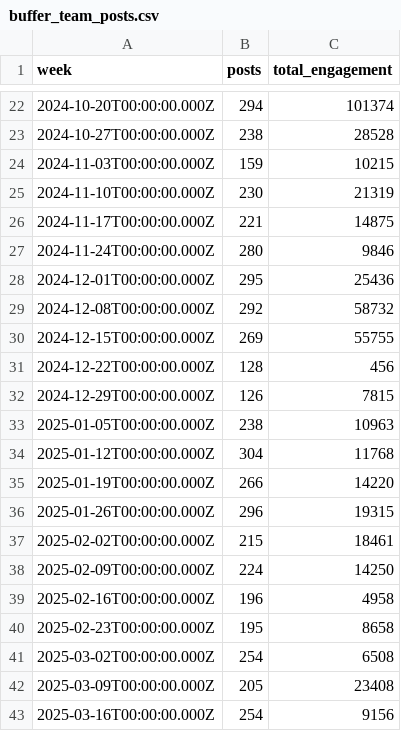
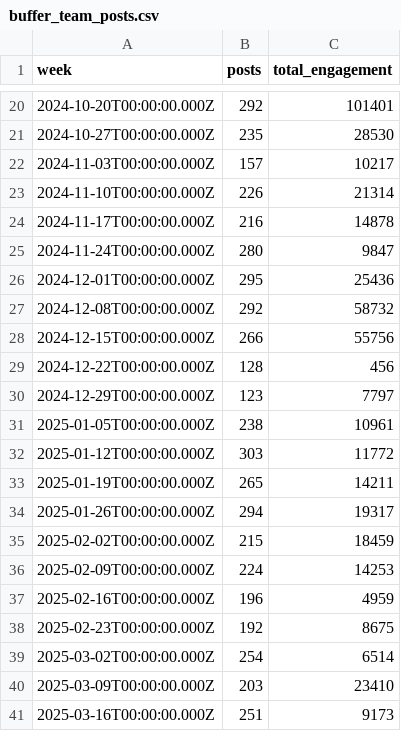
Before and after one commit to jwinternheimer/observable_metrics, a CSV file: src/data/buffer_team_posts.csv, drawn as a sheet; only a part is shown, gaps mark what is left out; the diff covers the shown part only.

```diff
--- a/src/data/buffer_team_posts.csv
+++ b/src/data/buffer_team_posts.csv
@@ -22,22 +20,22 @@ week,posts,total_engagement
-2024-10-20T00:00:00.000Z,294,101374
-2024-10-27T00:00:00.000Z,238,28528
-2024-11-03T00:00:00.000Z,159,10215
-2024-11-10T00:00:00.000Z,230,21319
-2024-11-17T00:00:00.000Z,221,14875
-2024-11-24T00:00:00.000Z,280,9846
+2024-10-20T00:00:00.000Z,292,101401
+2024-10-27T00:00:00.000Z,235,28530
+2024-11-03T00:00:00.000Z,157,10217
+2024-11-10T00:00:00.000Z,226,21314
+2024-11-17T00:00:00.000Z,216,14878
+2024-11-24T00:00:00.000Z,280,9847
 2024-12-01T00:00:00.000Z,295,25436
 2024-12-08T00:00:00.000Z,292,58732
-2024-12-15T00:00:00.000Z,269,55755
+2024-12-15T00:00:00.000Z,266,55756
 2024-12-22T00:00:00.000Z,128,456
-2024-12-29T00:00:00.000Z,126,7815
-2025-01-05T00:00:00.000Z,238,10963
-2025-01-12T00:00:00.000Z,304,11768
-2025-01-19T00:00:00.000Z,266,14220
-2025-01-26T00:00:00.000Z,296,19315
-2025-02-02T00:00:00.000Z,215,18461
-2025-02-09T00:00:00.000Z,224,14250
-2025-02-16T00:00:00.000Z,196,4958
-2025-02-23T00:00:00.000Z,195,8658
-2025-03-02T00:00:00.000Z,254,6508
-2025-03-09T00:00:00.000Z,205,23408
-2025-03-16T00:00:00.000Z,254,9156
+2024-12-29T00:00:00.000Z,123,7797
+2025-01-05T00:00:00.000Z,238,10961
+2025-01-12T00:00:00.000Z,303,11772
+2025-01-19T00:00:00.000Z,265,14211
+2025-01-26T00:00:00.000Z,294,19317
+2025-02-02T00:00:00.000Z,215,18459
+2025-02-09T00:00:00.000Z,224,14253
+2025-02-16T00:00:00.000Z,196,4959
+2025-02-23T00:00:00.000Z,192,8675
+2025-03-02T00:00:00.000Z,254,6514
+2025-03-09T00:00:00.000Z,203,23410
+2025-03-16T00:00:00.000Z,251,9173
```
Also changed, not shown: 2 added rows, 2 removed rows and 42 edited cells elsewhere in this file, src/data/chartmogul_mrr_events.csv, src/data/company_monthly_signups.csv, 9 other files.
